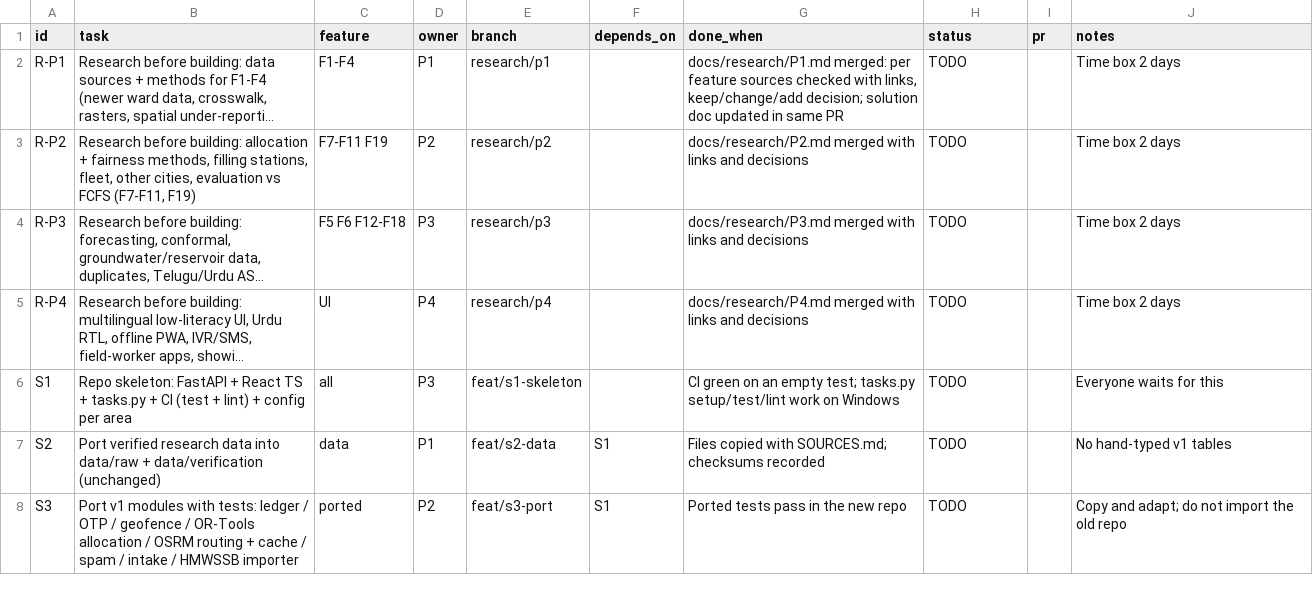
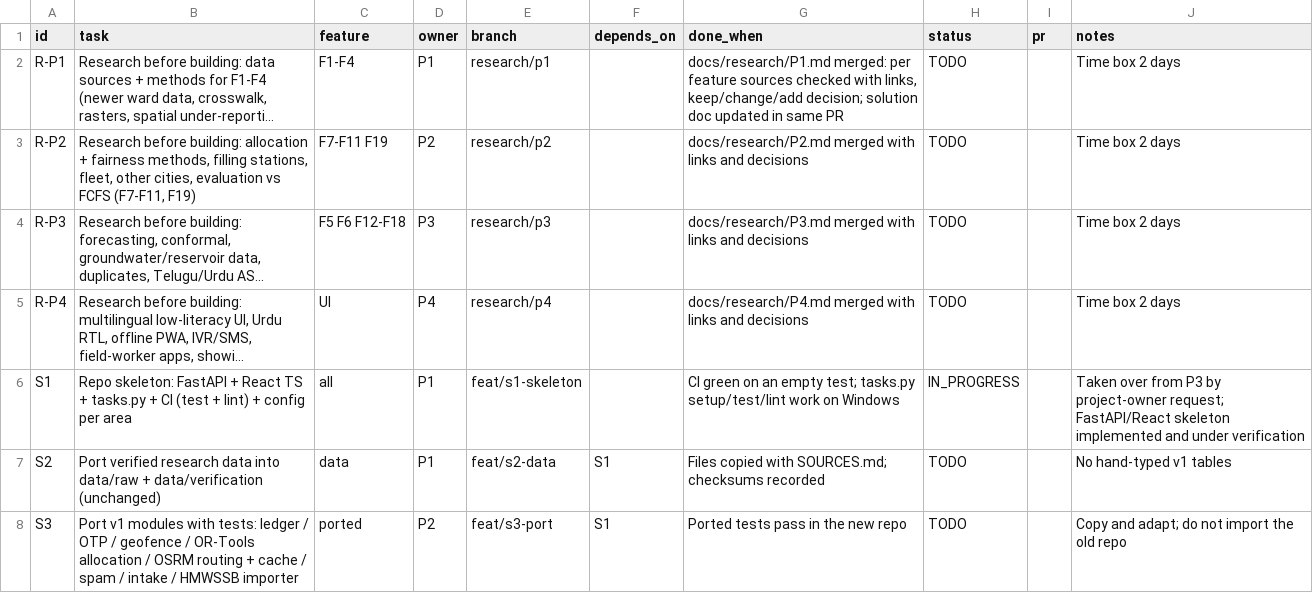
Before and after one commit to Tabsirshaikh/jallekha, a CSV file: docs/features.csv, drawn as a sheet; only a part is shown; long unchanged cells end in …; the diff names each change by its address in the sheet, - before the commit and + after, or states it on an @@ line.

Commit message:
S1: add tested FastAPI and React skeleton

```diff
--- a/docs/features.csv
+++ b/docs/features.csv
-D6 (owner): P3
+D6 (owner): P1
-H6 (status): TODO
+H6 (status): IN_PROGRESS
-J6 (notes): Everyone waits for this
+J6 (notes): Taken over from P3 by project-owner request; FastAPI/React skeleton implemented and under verification
```
Also changed, not shown: 30 other files.
